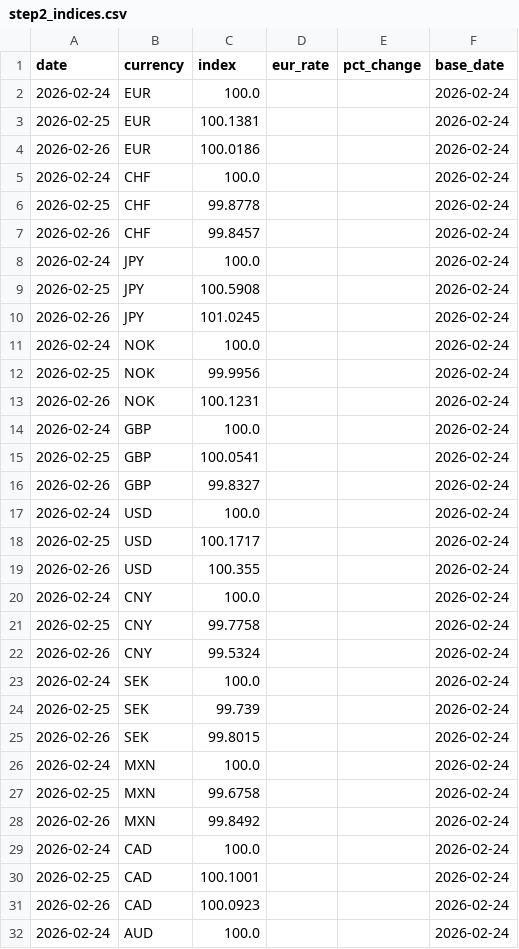
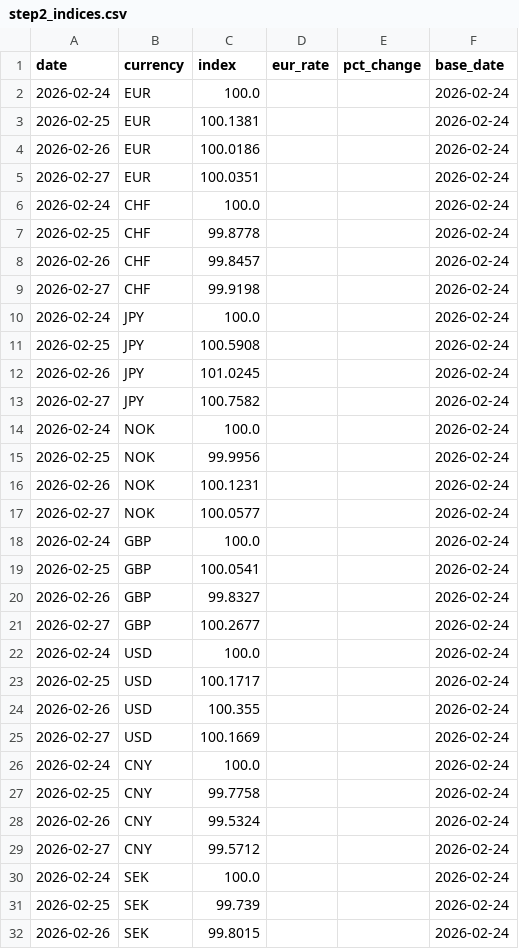
Before and after one commit to michaeldowd2/nanopages, a CSV file: fx-dashboard/data/step2_indices.csv, drawn as a sheet; only a part is shown; the shorter side is filled out with more unchanged rows; the diff covers the shown part only; the diff names each change by its address in the sheet, - before the commit and + after, or states it on an @@ line.

```diff
--- a/fx-dashboard/data/step2_indices.csv
+++ b/fx-dashboard/data/step2_indices.csv
+row 5: 2026-02-27 | EUR | 100.0351 |  |  | 2026-02-24
+row 9: 2026-02-27 | CHF | 99.9198 |  |  | 2026-02-24
+row 13: 2026-02-27 | JPY | 100.7582 |  |  | 2026-02-24
+row 17: 2026-02-27 | NOK | 100.0577 |  |  | 2026-02-24
+row 21: 2026-02-27 | GBP | 100.2677 |  |  | 2026-02-24
+row 25: 2026-02-27 | USD | 100.1669 |  |  | 2026-02-24
+row 29: 2026-02-27 | CNY | 99.5712 |  |  | 2026-02-24
```
Also changed, not shown: 4 added rows elsewhere in this file, fx-dashboard/data/step1_exchange_rates_matrix.csv, 10 other files.
